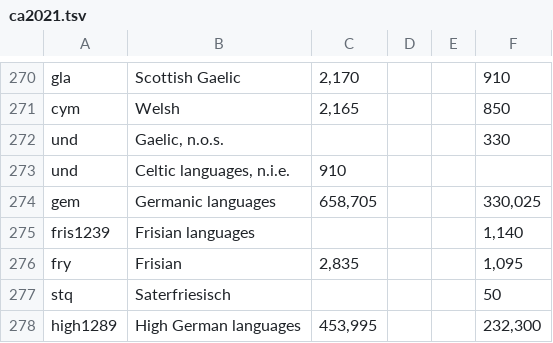
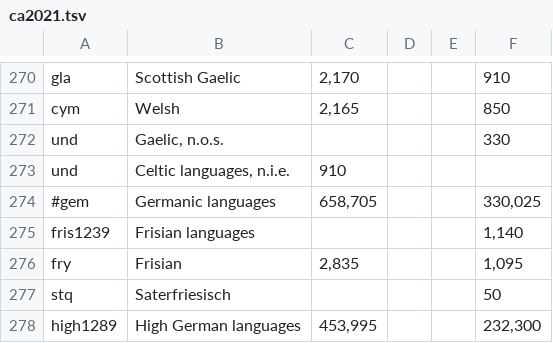
Before and after one commit to Translation-Commons/lang-nav, a TSV file: public/data/census/official/ca2021.tsv, drawn as a sheet; only a part is shown, gaps mark what is left out.

```diff
--- a/public/data/census/official/ca2021.tsv
+++ b/public/data/census/official/ca2021.tsv
@@ -273,3 +273,3 @@ und	Gaelic, n.o.s.				330
 und	Celtic languages, n.i.e.	910			
-gem	Germanic languages	658,705			330,025
+#gem	Germanic languages	658,705			330,025
 fris1239	Frisian languages				1,140
```
Also changed, not shown: 14 other files.
